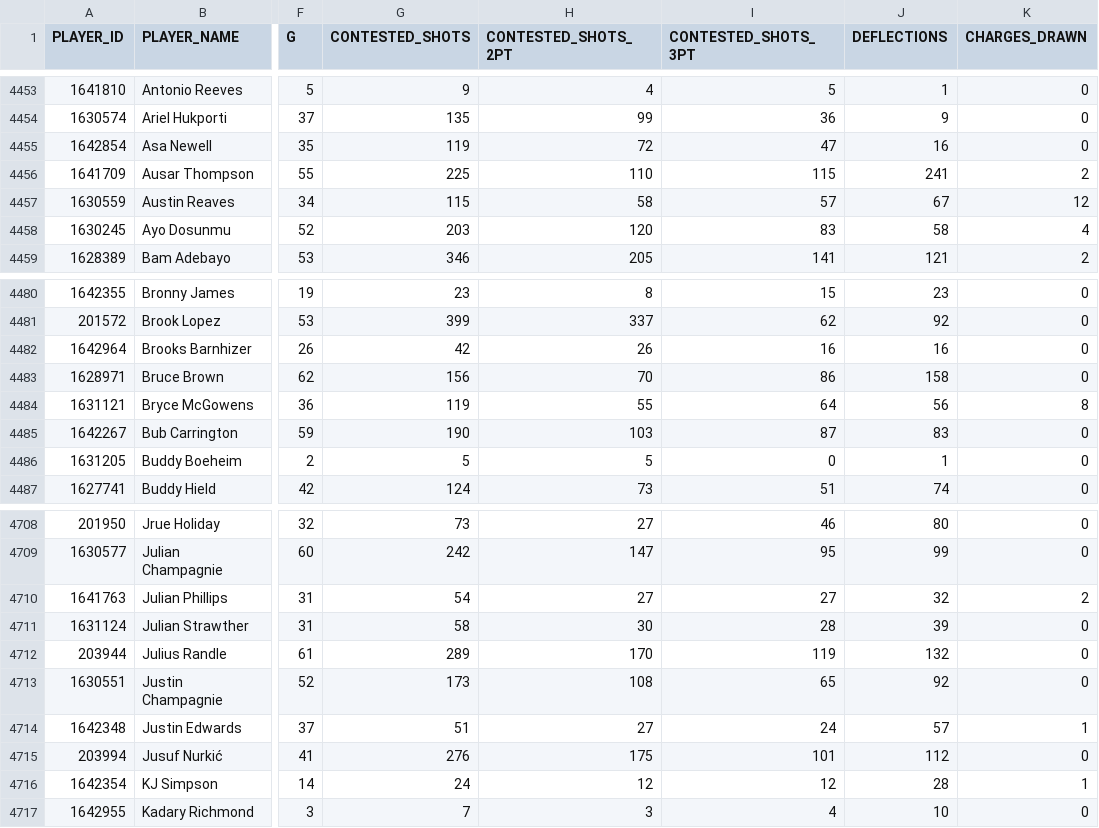
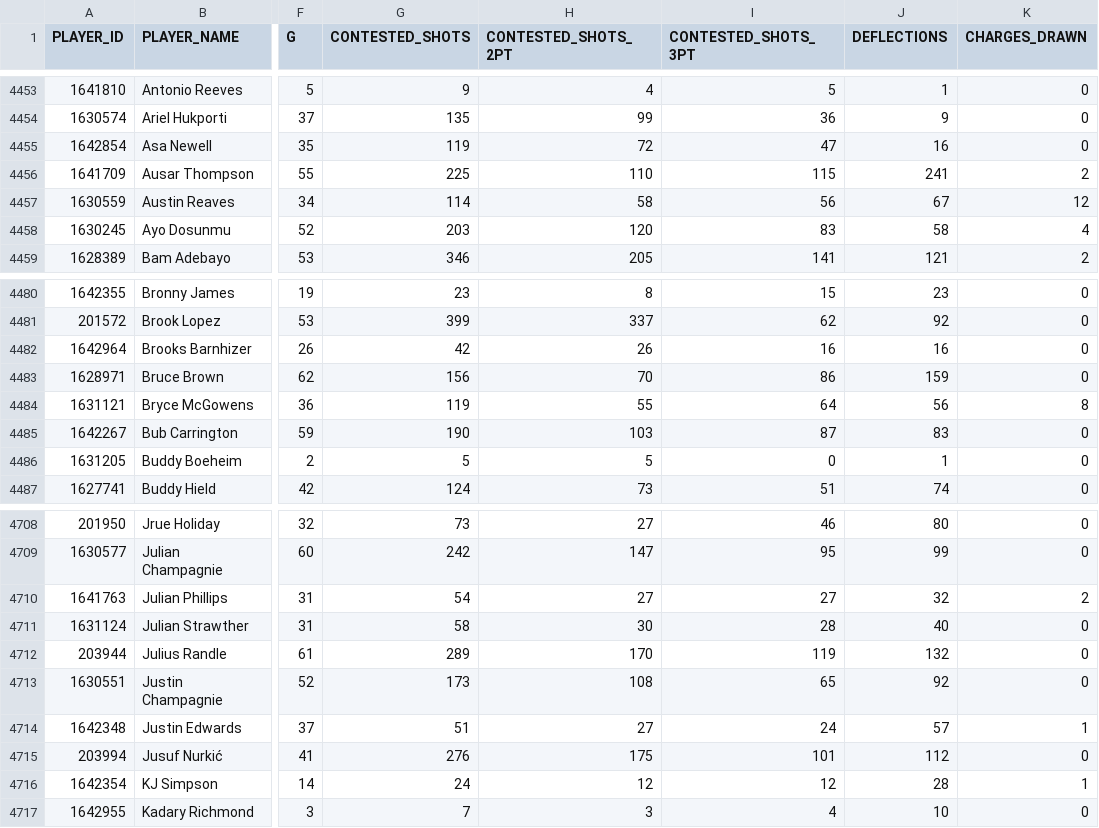
Before and after one commit to gabriel1200/site_Data, a CSV file: hustle.csv, drawn as a sheet; only a part is shown, gaps mark what is left out; the diff covers the shown part only; the diff names each change by its address in the sheet, - before the commit and + after, or states it on an @@ line.

```diff
--- a/hustle.csv
+++ b/hustle.csv
-G4457 (CONTESTED_SHOTS): 115
+G4457 (CONTESTED_SHOTS): 114
-I4457 (CONTESTED_SHOTS_3PT): 57
+I4457 (CONTESTED_SHOTS_3PT): 56
-J4483 (DEFLECTIONS): 158
+J4483 (DEFLECTIONS): 159
-J4711 (DEFLECTIONS): 39
+J4711 (DEFLECTIONS): 40
```
Also changed, not shown: 16 edited cells elsewhere in this file, teamplayd.csv, tracking/catchshoot.csv, 8 other files.
